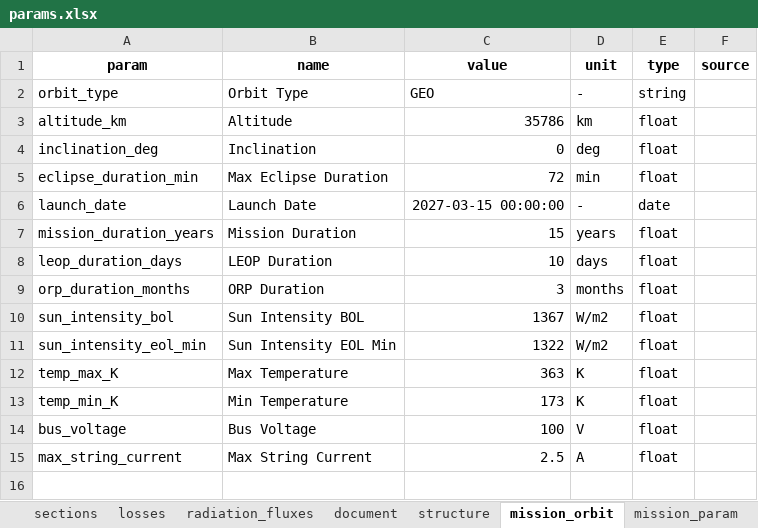
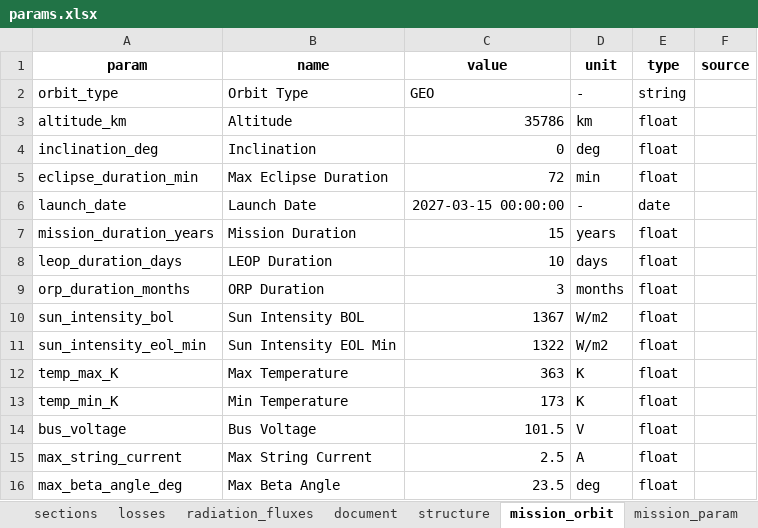
Before and after one commit to Alifizz01/cj132, an Excel workbook: params.xlsx, sheet mission_orbit, drawn as a sheet; values as stored, in another font and other column widths than the file's, no borders; the diff names each change by its address in the sheet, - before the commit and + after, or states it on an @@ line.

```diff
--- a/params.xlsx (sheet mission_orbit)
+++ b/params.xlsx (sheet mission_orbit)
-C14 (value): 100
+C14 (value): 101.5
+row 16: max_beta_angle_deg | Max Beta Angle | 23.5 | deg | float
```
Also changed, not shown: 1 other file.
